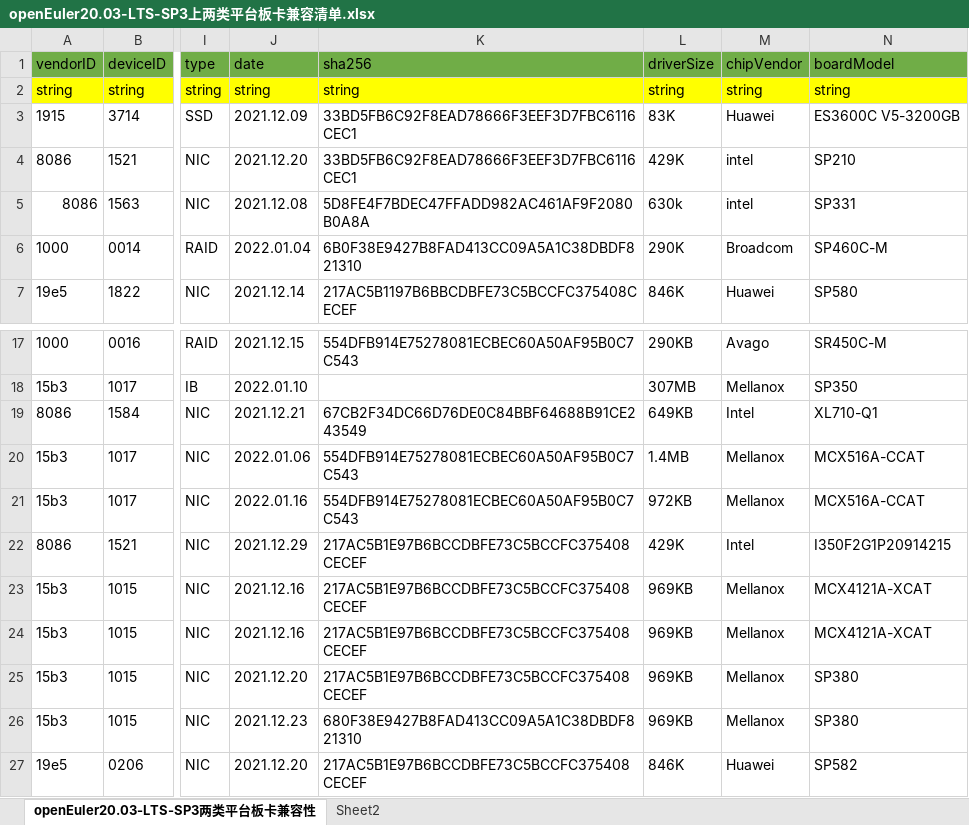
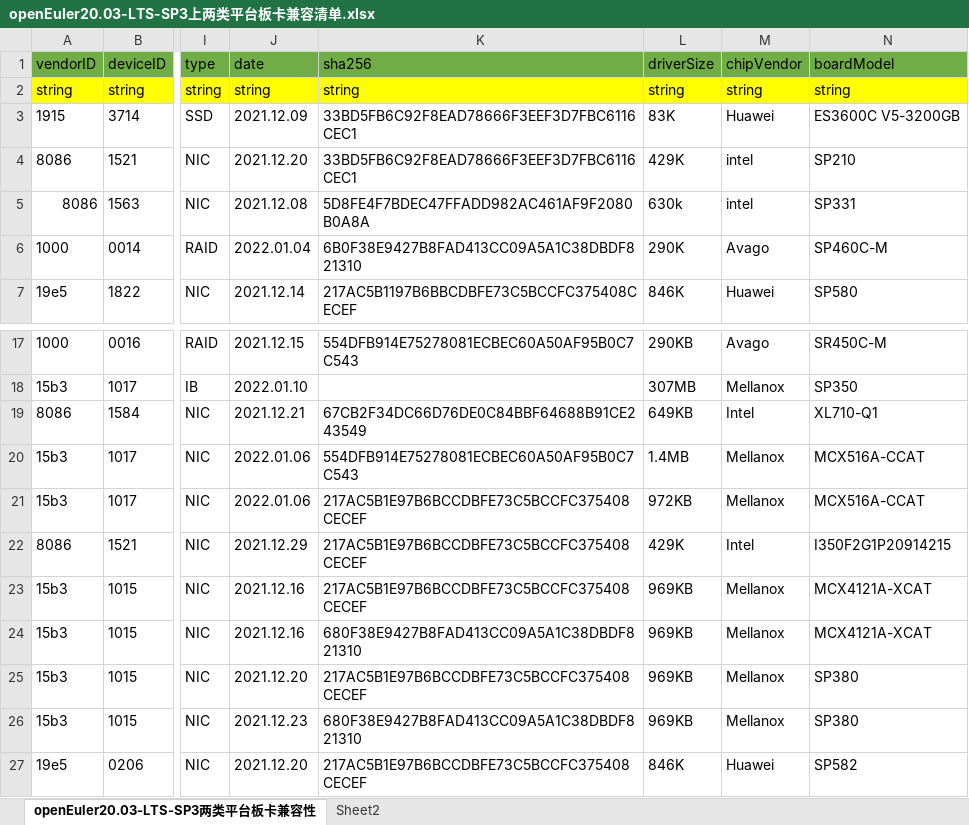
Before and after one commit to openeuler-mirror/website-v2, an Excel workbook: data/compatibility/openEuler20.03-LTS-SP3上两类平台板卡兼容清单.xlsx, sheet openEuler20.03-LTS-SP3两类平台板卡兼容性, drawn as a sheet; only a part is shown, gaps mark what is left out; values as stored, in another font and other column widths than the file's, no borders; the diff covers the shown part only; the diff names each change by its address in the sheet, - before the commit and + after, or states it on an @@ line.

```diff
--- a/data/compatibility/openEuler20.03-LTS-SP3上两类平台板卡兼容清单.xlsx (sheet openEuler20.03-LTS-SP3两类平台板卡兼容性)
+++ b/data/compatibility/openEuler20.03-LTS-SP3上两类平台板卡兼容清单.xlsx (sheet openEuler20.03-LTS-SP3两类平台板卡兼容性)
-M6 (chipVendor): Broadcom
+M6 (chipVendor): Avago
-J21 (date): 2022.01.16
+J21 (date): 2022.01.06
-K21 (sha256): 554DFB914E75278081ECBEC60A50AF95B0C7C543
+K21 (sha256): 217AC5B1E97B6BCCDBFE73C5BCCFC375408CECEF
-K24 (sha256): 217AC5B1E97B6BCCDBFE73C5BCCFC375408CECEF
+K24 (sha256): 680F38E9427B8FAD413CC09A5A1C38DBDF821310
```
Also changed, not shown: 27 added rows elsewhere in this sheet, 2 other files.
